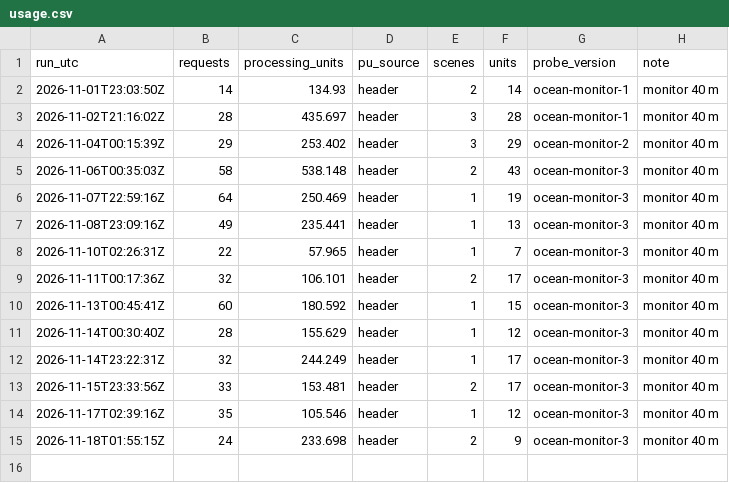
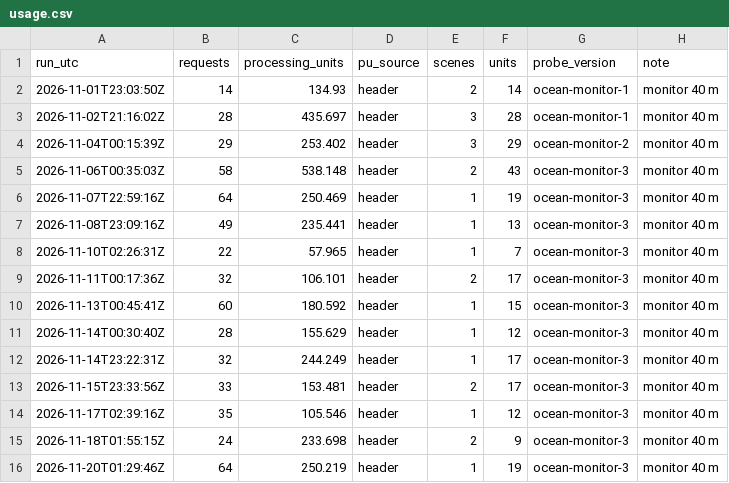
Before and after one commit to 2wrr6c7mmj-jpg/observatory-data, a CSV file: docs/data/ocean/usage.csv, drawn as a sheet.

```diff
--- a/docs/data/ocean/usage.csv
+++ b/docs/data/ocean/usage.csv
@@ -15 +15,2 @@ run_utc,requests,processing_units,pu_source,scenes,units,probe_version,note
 2026-11-18T01:55:15Z,24,233.698,header,2,9,ocean-monitor-3,monitor 40 m
+2026-11-20T01:29:46Z,64,250.219,header,1,19,ocean-monitor-3,monitor 40 m
```
Also changed, not shown: docs/data/ocean/monitor/series.csv, 16 other files.
